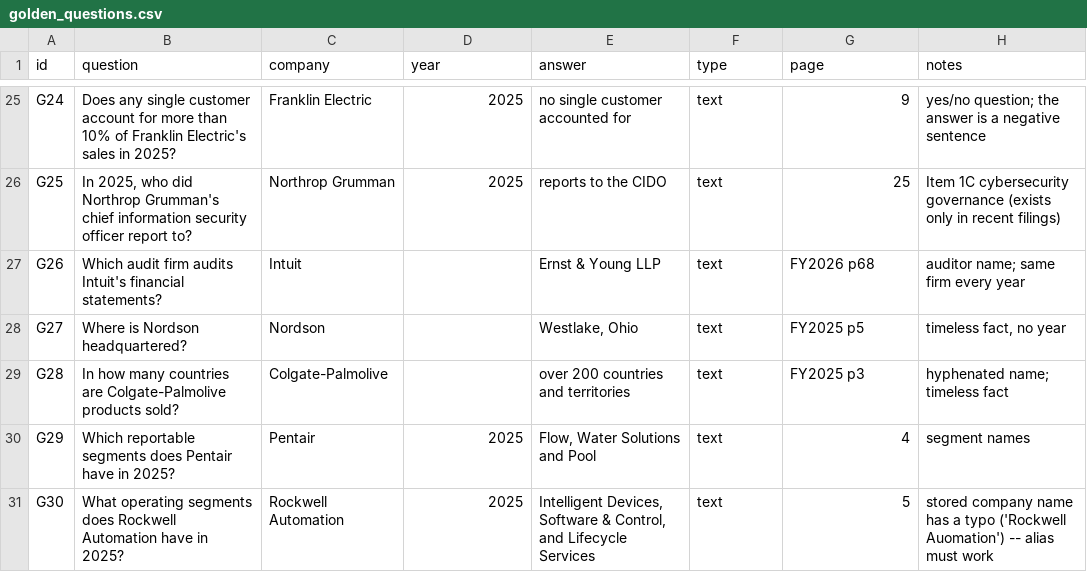
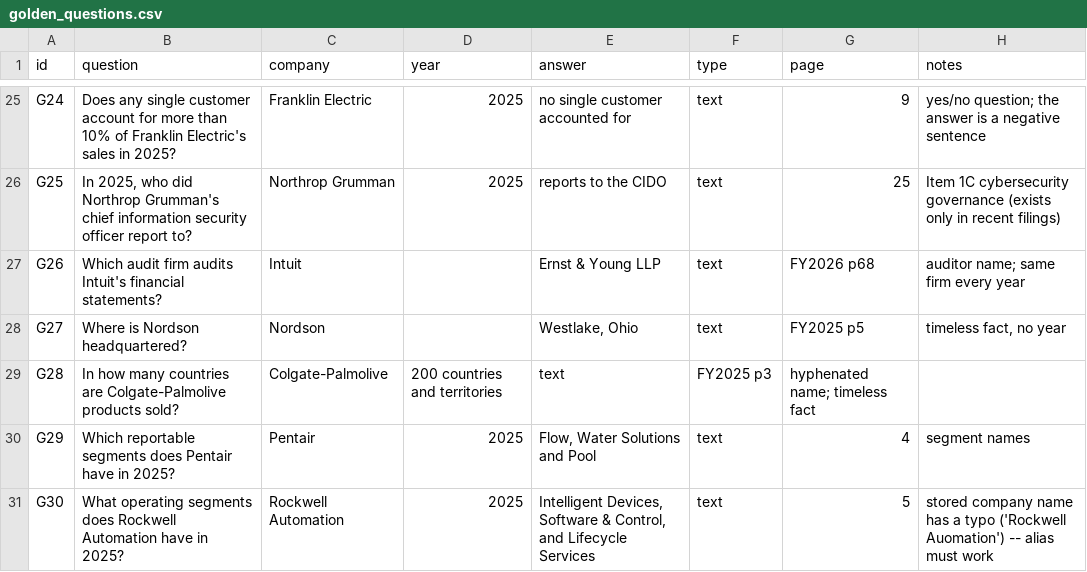
Before and after one commit to Hifza-AI/TechCorp-Financial-Enterprise-RAG, a CSV file: STAGE_1/golden_questions.csv, drawn as a sheet; only a part is shown, gaps mark what is left out.

Commit message:
data(eval): golden v1.1 - G28 accepts other wording of 200 countries

```diff
--- a/STAGE_1/golden_questions.csv
+++ b/STAGE_1/golden_questions.csv
@@ -28,3 +28,3 @@ G26,Which audit firm audits Intuit's financial statements?,Intuit,,Ernst & Young
 G27,Where is Nordson headquartered?,Nordson,,"Westlake, Ohio",text,FY2025 p5,"timeless fact, no year"
-G28,In how many countries are Colgate-Palmolive products sold?,Colgate-Palmolive,,over 200 countries and territories,text,FY2025 p3,hyphenated name; timeless fact
+G28,In how many countries are Colgate-Palmolive products sold?,Colgate-Palmolive, 200 countries and territories,text,FY2025 p3,hyphenated name; timeless fact
 G29,Which reportable segments does Pentair have in 2025?,Pentair,2025,"Flow, Water Solutions and Pool",text,4,segment names
```
